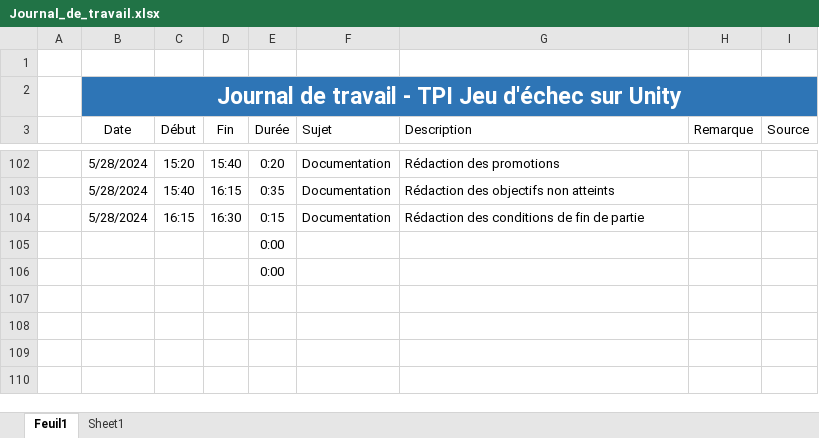
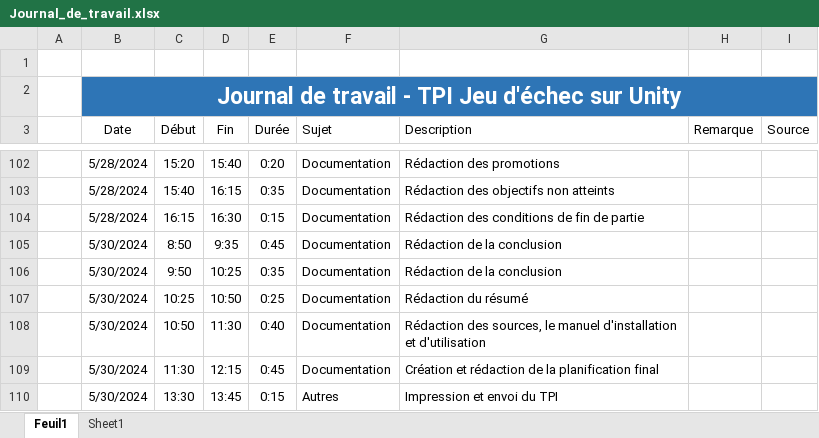
Before and after one commit to walvie/Chess_game, an Excel workbook: Documentation/Journal_de_travail.xlsx, sheet Feuil1, drawn as a sheet; only a part is shown, gaps mark what is left out; values as stored, in another font and other column widths than the file's, no borders; table styles not drawn; removed rows and columns are numbered as before the commit, all else as after; the diff names each change by its address in the sheet, - before the commit and + after, or states it on an @@ line.

Commit message:
Mise à jour final de la documentation

```diff
--- a/Documentation/Journal_de_travail.xlsx (sheet Feuil1)
+++ b/Documentation/Journal_de_travail.xlsx (sheet Feuil1)
-row 105:  |  |  |  | 0:00
-row 106:  |  |  |  | 0:00
+row 105:  | 5/30/2024 | 8:50 | 9:35 | 0:45 | Documentation | Rédaction de la conclusion
+row 106:  | 5/30/2024 | 9:50 | 10:25 | 0:35 | Documentation | Rédaction de la conclusion
+row 107:  | 5/30/2024 | 10:25 | 10:50 | 0:25 | Documentation | Rédaction du résumé
+row 108:  | 5/30/2024 | 10:50 | 11:30 | 0:40 | Documentation | Rédaction des sources, le manuel d'installation et d'utilisation
+row 109:  | 5/30/2024 | 11:30 | 12:15 | 0:45 | Documentation | Création et rédaction de la planification final
+row 110:  | 5/30/2024 | 13:30 | 13:45 | 0:15 | Autres | Impression et envoi du TPI
```
Also changed, not shown: sheet Sheet1, charts or pictures, 4 other files.
